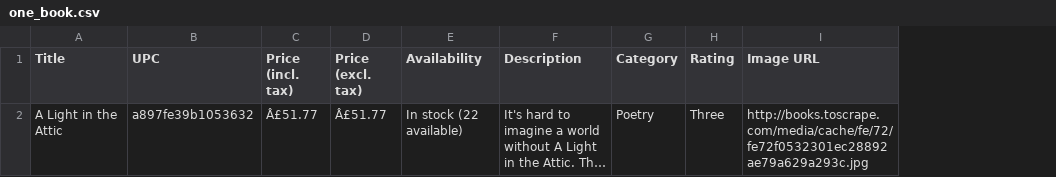
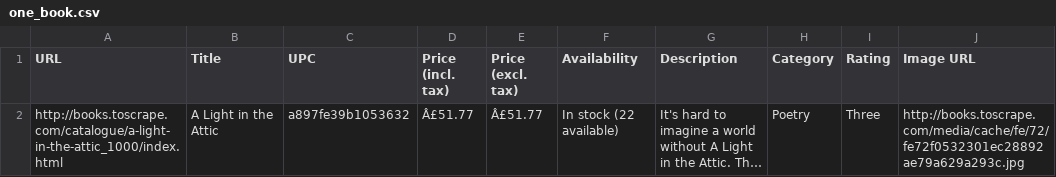
Before and after one commit to David-Mcgaughey/OpenClassrooms_project2, a CSV file: one_book.csv, drawn as a sheet; long unchanged cells end in …; the diff names each change by its address in the sheet, - before the commit and + after, or states it on an @@ line.

```diff
--- a/one_book.csv
+++ b/one_book.csv
+column A (URL), row 2: http://books.toscrape.com/catalogue/a-light-in-the-attic_1000/index.html
```
Also changed, not shown: 1 other file.
